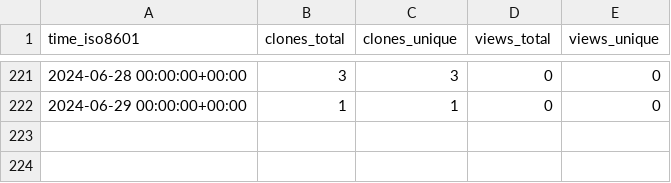
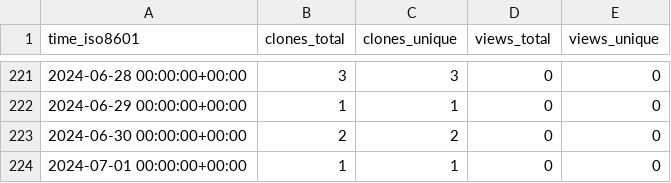
Before and after one commit to tobbie/nodejs-chat-app, a CSV file: tobbie/nodejs-chat-app/ghrs-data/views_clones_aggregate.csv, drawn as a sheet; only a part is shown, gaps mark what is left out.

```diff
--- a/tobbie/nodejs-chat-app/ghrs-data/views_clones_aggregate.csv
+++ b/tobbie/nodejs-chat-app/ghrs-data/views_clones_aggregate.csv
@@ -222 +222,3 @@ time_iso8601,clones_total,clones_unique,views_total,views_unique
 2024-06-29 00:00:00+00:00,1,1,0,0
+2024-06-30 00:00:00+00:00,2,2,0,0
+2024-07-01 00:00:00+00:00,1,1,0,0
```
Also changed, not shown: 1 other file.
